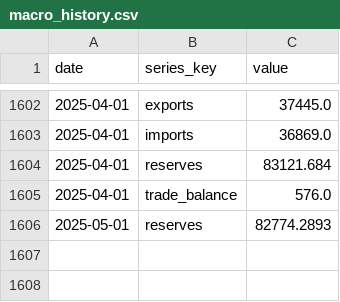
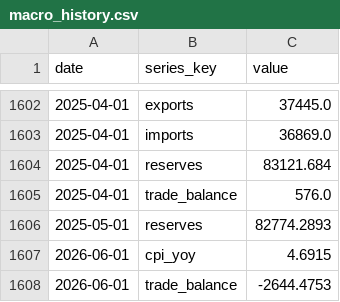
Before and after one commit to BrosPartners/liquidity-crawler, a CSV file: data/macro_history.csv, drawn as a sheet; only a part is shown, gaps mark what is left out; the diff names each change by its address in the sheet, - before the commit and + after, or states it on an @@ line.

```diff
--- a/data/macro_history.csv
+++ b/data/macro_history.csv
+row 1607: 2026-06-01 | cpi_yoy | 4.6915
+row 1608: 2026-06-01 | trade_balance | -2644.4753
```
Also changed, not shown: 5 other files.
